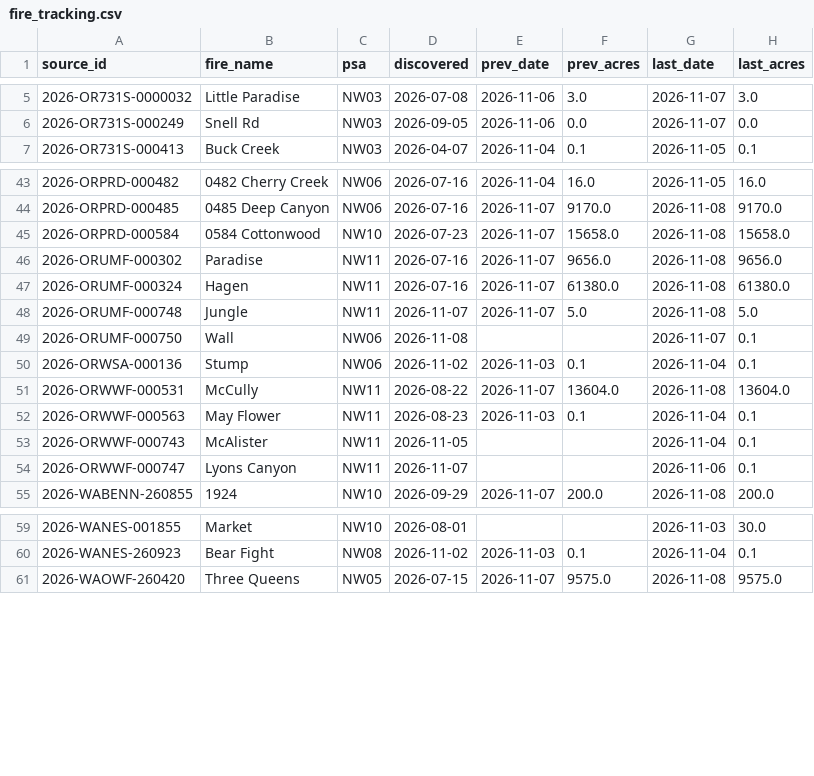
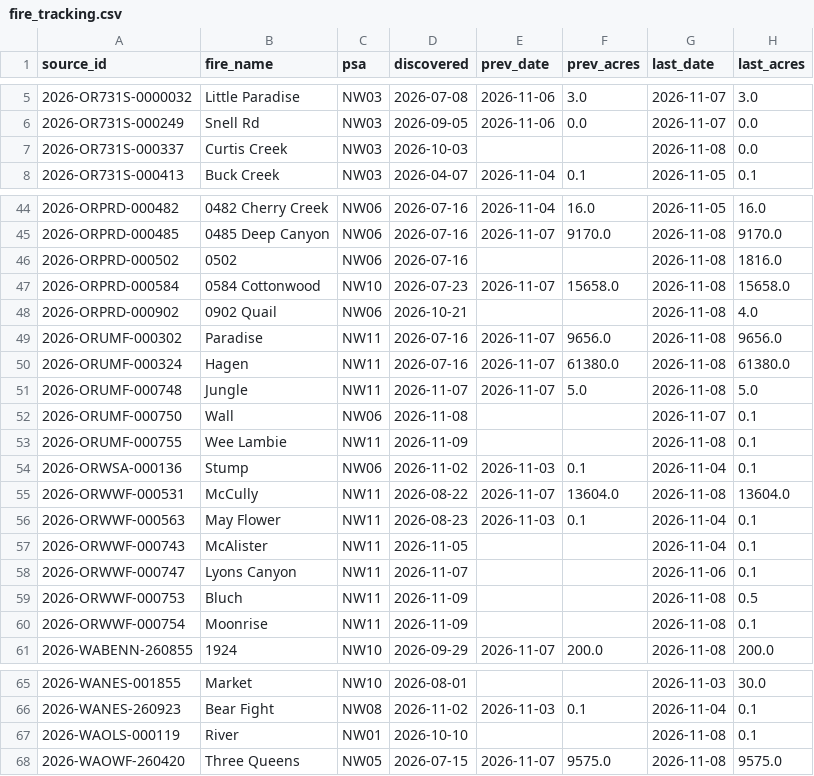
Before and after one commit to SWCCFireWx/fire-7day-national, a CSV file: data/NW/fire_tracking.csv, drawn as a sheet; only a part is shown, gaps mark what is left out.

```diff
--- a/data/NW/fire_tracking.csv
+++ b/data/NW/fire_tracking.csv
@@ -6,2 +6,3 @@ source_id,fire_name,psa,discovered,prev_date,prev_acres,last_date,last_acres
 2026-OR731S-000249,Snell Rd,NW03,2026-09-05,2026-11-06,0.0,2026-11-07,0.0
+2026-OR731S-000337,Curtis Creek,NW03,2026-10-03,,,2026-11-08,0.0
 2026-OR731S-000413,Buck Creek,NW03,2026-04-07,2026-11-04,0.1,2026-11-05,0.1
@@ -44,3 +45,5 @@ source_id,fire_name,psa,discovered,prev_date,prev_acres,last_date,last_acres
 2026-ORPRD-000485,0485 Deep Canyon,NW06,2026-07-16,2026-11-07,9170.0,2026-11-08,9170.0
+2026-ORPRD-000502,0502,NW06,2026-07-16,,,2026-11-08,1816.0
 2026-ORPRD-000584,0584 Cottonwood,NW10,2026-07-23,2026-11-07,15658.0,2026-11-08,15658.0
+2026-ORPRD-000902,0902 Quail,NW06,2026-10-21,,,2026-11-08,4.0
 2026-ORUMF-000302,Paradise,NW11,2026-07-16,2026-11-07,9656.0,2026-11-08,9656.0
@@ -49,2 +52,3 @@ source_id,fire_name,psa,discovered,prev_date,prev_acres,last_date,last_acres
 2026-ORUMF-000750,Wall,NW06,2026-11-08,,,2026-11-07,0.1
+2026-ORUMF-000755,Wee Lambie,NW11,2026-11-09,,,2026-11-08,0.1
 2026-ORWSA-000136,Stump,NW06,2026-11-02,2026-11-03,0.1,2026-11-04,0.1
@@ -54,2 +58,4 @@ source_id,fire_name,psa,discovered,prev_date,prev_acres,last_date,last_acres
 2026-ORWWF-000747,Lyons Canyon,NW11,2026-11-07,,,2026-11-06,0.1
+2026-ORWWF-000753,Bluch,NW11,2026-11-09,,,2026-11-08,0.5
+2026-ORWWF-000754,Moonrise,NW11,2026-11-09,,,2026-11-08,0.1
 2026-WABENN-260855,1924,NW10,2026-09-29,2026-11-07,200.0,2026-11-08,200.0
@@ -60,2 +66,3 @@ source_id,fire_name,psa,discovered,prev_date,prev_acres,last_date,last_acres
 2026-WANES-260923,Bear Fight,NW08,2026-11-02,2026-11-03,0.1,2026-11-04,0.1
+2026-WAOLS-000119,River,NW01,2026-10-10,,,2026-11-08,0.1
 2026-WAOWF-260420,Three Queens,NW05,2026-07-15,2026-11-07,9575.0,2026-11-08,9575.0
```
Also changed, not shown: data/EA/fire_tracking.csv, data/NC/fire_tracking.csv, 10 other files.
